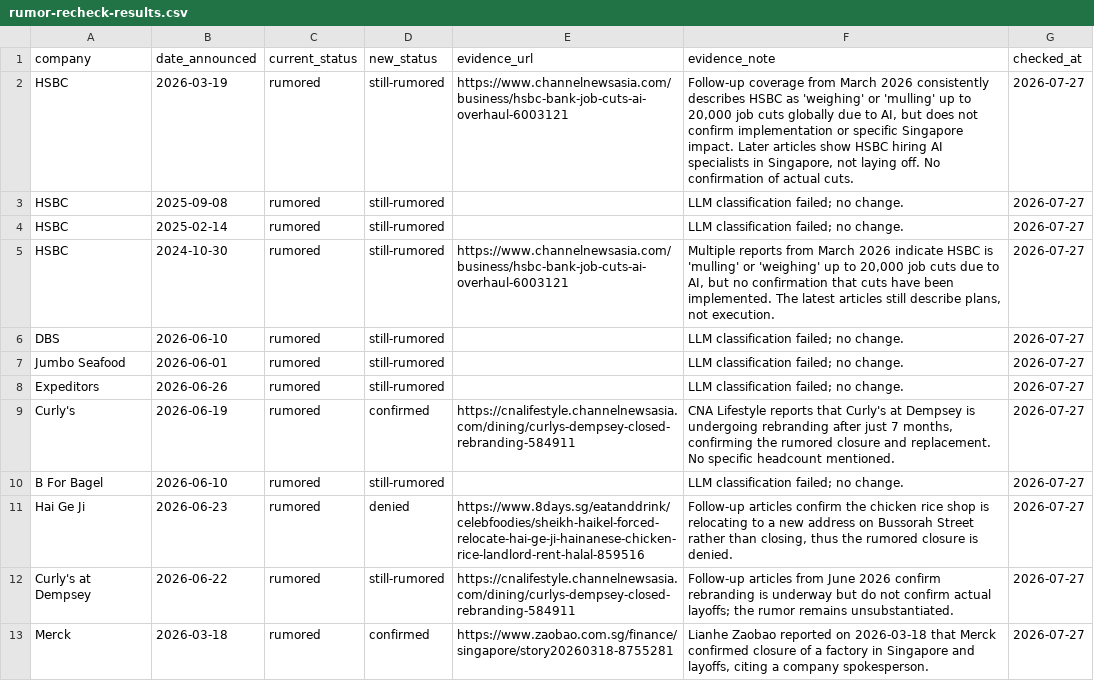
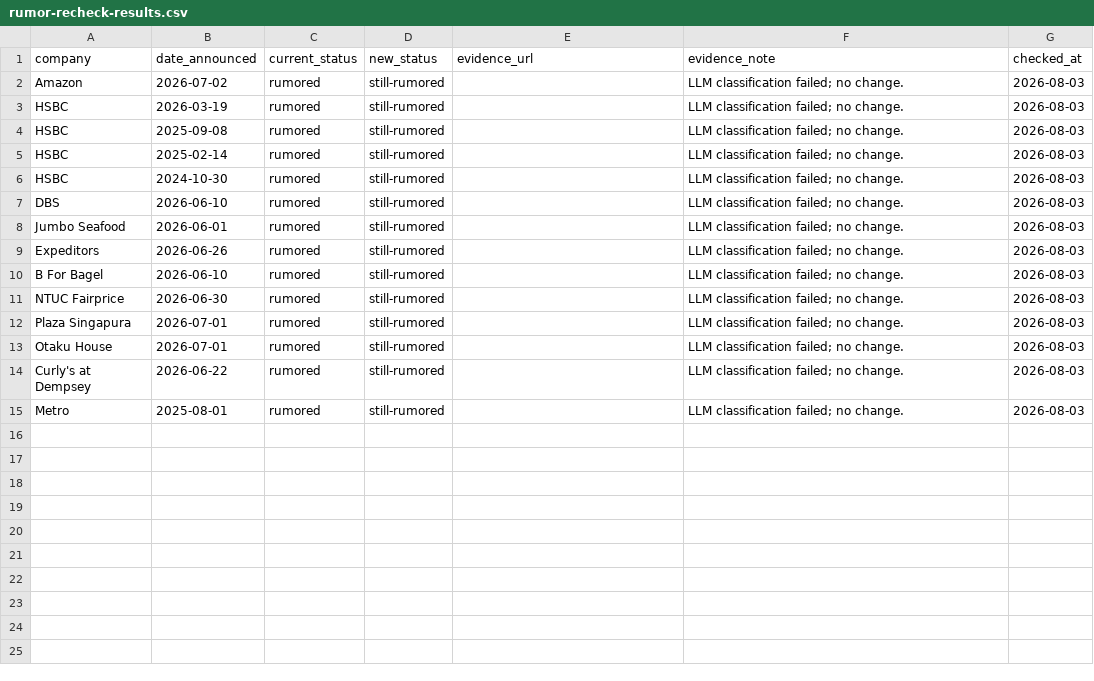
Before and after one commit to luarss/sg-layoffz, a CSV file: data/rumor-recheck-results.csv, drawn as a sheet.

```diff
--- a/data/rumor-recheck-results.csv
+++ b/data/rumor-recheck-results.csv
@@ -1,13 +1,15 @@
 company,date_announced,current_status,new_status,evidence_url,evidence_note,checked_at
-HSBC,2026-03-19,rumored,still-rumored,https://www.channelnewsasia.com/business/hsbc-bank-job-cuts-ai-overhaul-6003121,"Follow-up coverage from March 2026 consistently describes HSBC as 'weighing' or 'mulling' up to 20,000 job cuts globally due to AI, but does not confirm implementation or specific Singapore impact. Later articles show HSBC hiring AI specialists in Singapore, not laying off. No confirmation of actual cuts.",2026-07-27
-HSBC,2025-09-08,rumored,still-rumored,,LLM classification failed; no change.,2026-07-27
-HSBC,2025-02-14,rumored,still-rumored,,LLM classification failed; no change.,2026-07-27
-HSBC,2024-10-30,rumored,still-rumored,https://www.channelnewsasia.com/business/hsbc-bank-job-cuts-ai-overhaul-6003121,"Multiple reports from March 2026 indicate HSBC is 'mulling' or 'weighing' up to 20,000 job cuts due to AI, but no confirmation that cuts have been implemented. The latest articles still describe plans, not execution.",2026-07-27
-DBS,2026-06-10,rumored,still-rumored,,LLM classification failed; no change.,2026-07-27
-Jumbo Seafood,2026-06-01,rumored,still-rumored,,LLM classification failed; no change.,2026-07-27
-Expeditors,2026-06-26,rumored,still-rumored,,LLM classification failed; no change.,2026-07-27
-Curly's,2026-06-19,rumored,confirmed,https://cnalifestyle.channelnewsasia.com/dining/curlys-dempsey-closed-rebranding-584911,"CNA Lifestyle reports that Curly's at Dempsey is undergoing rebranding after just 7 months, confirming the rumored closure and replacement. No specific headcount mentioned.",2026-07-27
-B For Bagel,2026-06-10,rumored,still-rumored,,LLM classification failed; no change.,2026-07-27
-Hai Ge Ji,2026-06-23,rumored,denied,https://www.8days.sg/eatanddrink/celebfoodies/sheikh-haikel-forced-relocate-hai-ge-ji-hainanese-chicken-rice-landlord-rent-halal-859516,"Follow-up articles confirm the chicken rice shop is relocating to a new address on Bussorah Street rather than closing, thus the rumored closure is denied.",2026-07-27
-Curly's at Dempsey,2026-06-22,rumored,still-rumored,https://cnalifestyle.channelnewsasia.com/dining/curlys-dempsey-closed-rebranding-584911,Follow-up articles from June 2026 confirm rebranding is underway but do not confirm actual layoffs; the rumor remains unsubstantiated.,2026-07-27
-Merck,2026-03-18,rumored,confirmed,https://www.zaobao.com.sg/finance/singapore/story20260318-8755281,"Lianhe Zaobao reported on 2026-03-18 that Merck confirmed closure of a factory in Singapore and layoffs, citing a company spokesperson.",2026-07-27
+Amazon,2026-07-02,rumored,still-rumored,,LLM classification failed; no change.,2026-08-03
+HSBC,2026-03-19,rumored,still-rumored,,LLM classification failed; no change.,2026-08-03
+HSBC,2025-09-08,rumored,still-rumored,,LLM classification failed; no change.,2026-08-03
+HSBC,2025-02-14,rumored,still-rumored,,LLM classification failed; no change.,2026-08-03
+HSBC,2024-10-30,rumored,still-rumored,,LLM classification failed; no change.,2026-08-03
+DBS,2026-06-10,rumored,still-rumored,,LLM classification failed; no change.,2026-08-03
+Jumbo Seafood,2026-06-01,rumored,still-rumored,,LLM classification failed; no change.,2026-08-03
+Expeditors,2026-06-26,rumored,still-rumored,,LLM classification failed; no change.,2026-08-03
+B For Bagel,2026-06-10,rumored,still-rumored,,LLM classification failed; no change.,2026-08-03
+NTUC Fairprice,2026-06-30,rumored,still-rumored,,LLM classification failed; no change.,2026-08-03
+Plaza Singapura,2026-07-01,rumored,still-rumored,,LLM classification failed; no change.,2026-08-03
+Otaku House,2026-07-01,rumored,still-rumored,,LLM classification failed; no change.,2026-08-03
+Curly's at Dempsey,2026-06-22,rumored,still-rumored,,LLM classification failed; no change.,2026-08-03
+Metro,2025-08-01,rumored,still-rumored,,LLM classification failed; no change.,2026-08-03
```
